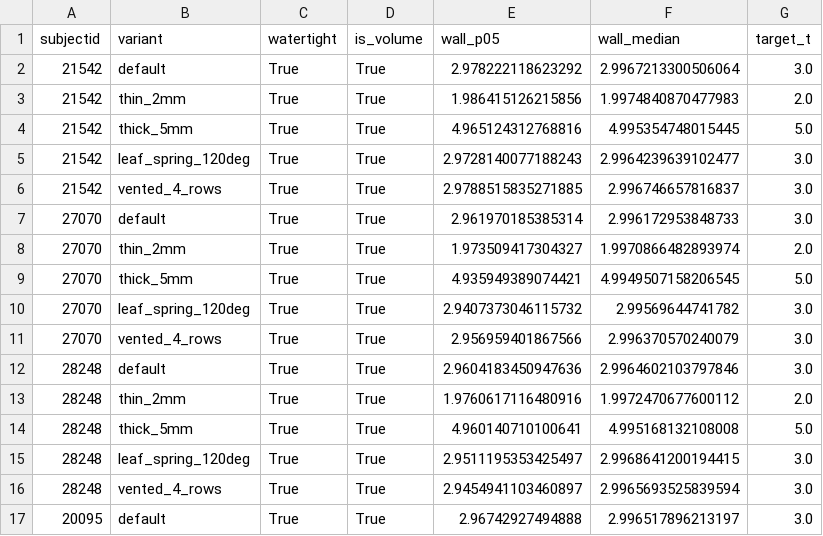
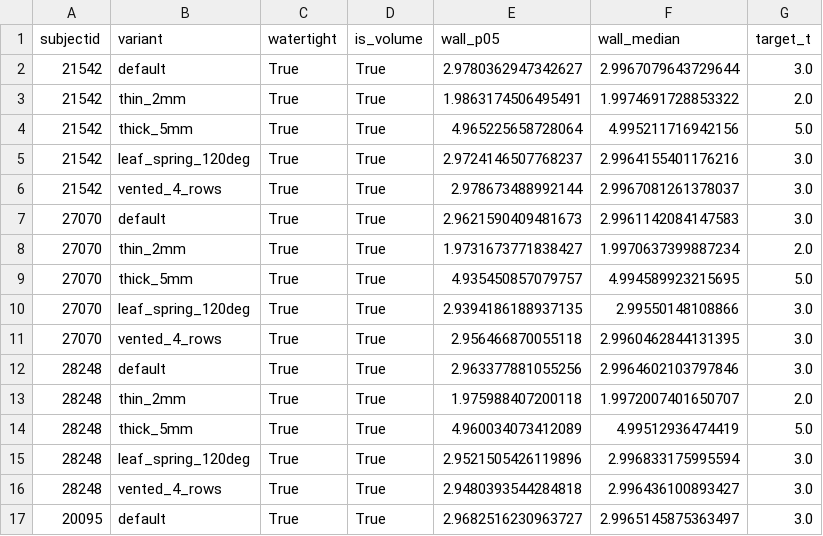
Before and after one commit to Abderrahmane-BOULAMI/orthosis-param-lab, a CSV file: results/sample/stress_test.csv, drawn as a sheet; only a part is shown; the diff covers the shown part only.

```diff
--- a/results/sample/stress_test.csv
+++ b/results/sample/stress_test.csv
@@ -1,17 +1,17 @@
 subjectid,variant,watertight,is_volume,wall_p05,wall_median,target_t
-21542,default,True,True,2.978222118623292,2.9967213300506064,3.0
-21542,thin_2mm,True,True,1.986415126215856,1.9974840870477983,2.0
-21542,thick_5mm,True,True,4.965124312768816,4.995354748015445,5.0
-21542,leaf_spring_120deg,True,True,2.9728140077188243,2.9964239639102477,3.0
-21542,vented_4_rows,True,True,2.9788515835271885,2.996746657816837,3.0
-27070,default,True,True,2.961970185385314,2.996172953848733,3.0
-27070,thin_2mm,True,True,1.973509417304327,1.9970866482893974,2.0
-27070,thick_5mm,True,True,4.935949389074421,4.9949507158206545,5.0
-27070,leaf_spring_120deg,True,True,2.9407373046115732,2.99569644741782,3.0
-27070,vented_4_rows,True,True,2.956959401867566,2.996370570240079,3.0
-28248,default,True,True,2.9604183450947636,2.9964602103797846,3.0
-28248,thin_2mm,True,True,1.9760617116480916,1.9972470677600112,2.0
-28248,thick_5mm,True,True,4.960140710100641,4.995168132108008,5.0
-28248,leaf_spring_120deg,True,True,2.9511195353425497,2.9968641200194415,3.0
-28248,vented_4_rows,True,True,2.9454941103460897,2.9965693525839594,3.0
-20095,default,True,True,2.96742927494888,2.996517896213197,3.0
+21542,default,True,True,2.9780362947342627,2.9967079643729644,3.0
+21542,thin_2mm,True,True,1.9863174506495491,1.9974691728853322,2.0
+21542,thick_5mm,True,True,4.965225658728064,4.995211716942156,5.0
+21542,leaf_spring_120deg,True,True,2.9724146507768237,2.9964155401176216,3.0
+21542,vented_4_rows,True,True,2.978673488992144,2.9967081261378037,3.0
+27070,default,True,True,2.9621590409481673,2.9961142084147583,3.0
+27070,thin_2mm,True,True,1.9731673771838427,1.9970637399887234,2.0
+27070,thick_5mm,True,True,4.935450857079757,4.994589923215695,5.0
+27070,leaf_spring_120deg,True,True,2.9394186188937135,2.99550148108866,3.0
+27070,vented_4_rows,True,True,2.956466870055118,2.9960462844131395,3.0
+28248,default,True,True,2.963377881055256,2.9964602103797846,3.0
+28248,thin_2mm,True,True,1.975988407200118,1.9972007401650707,2.0
+28248,thick_5mm,True,True,4.960034073412089,4.99512936474419,5.0
+28248,leaf_spring_120deg,True,True,2.9521505426119896,2.996833175995594,3.0
+28248,vented_4_rows,True,True,2.9480393544284818,2.996436100893427,3.0
+20095,default,True,True,2.9682516230963727,2.9965145875363497,3.0
```
Also changed, not shown: 67 edited cells elsewhere in this file, results/sample/population.csv, 18 other files.
